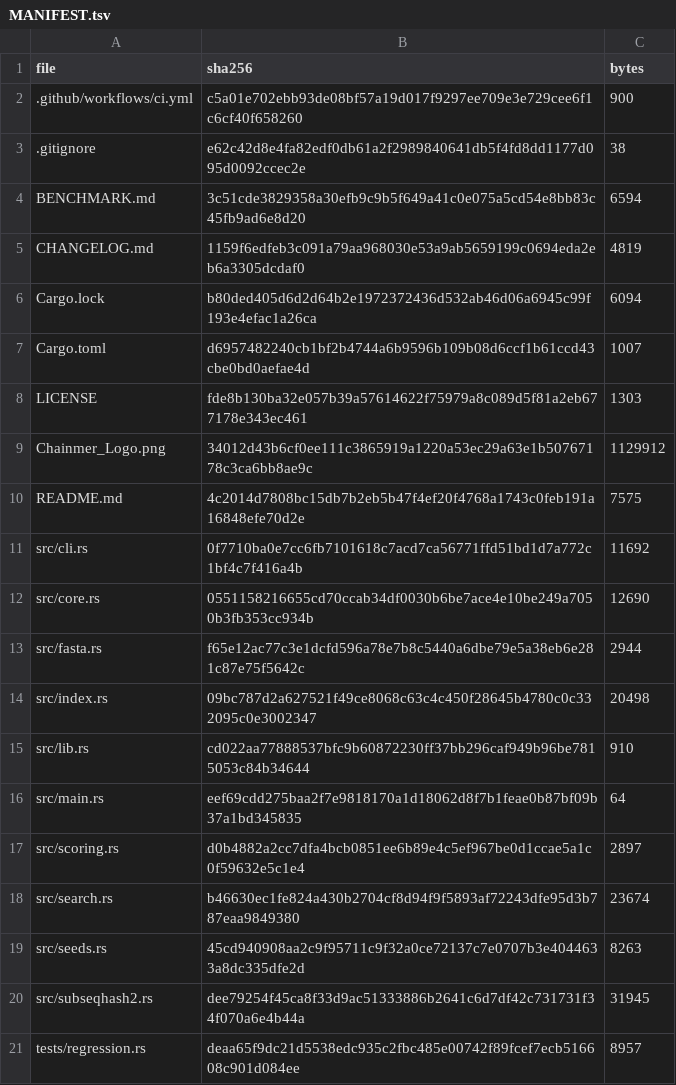
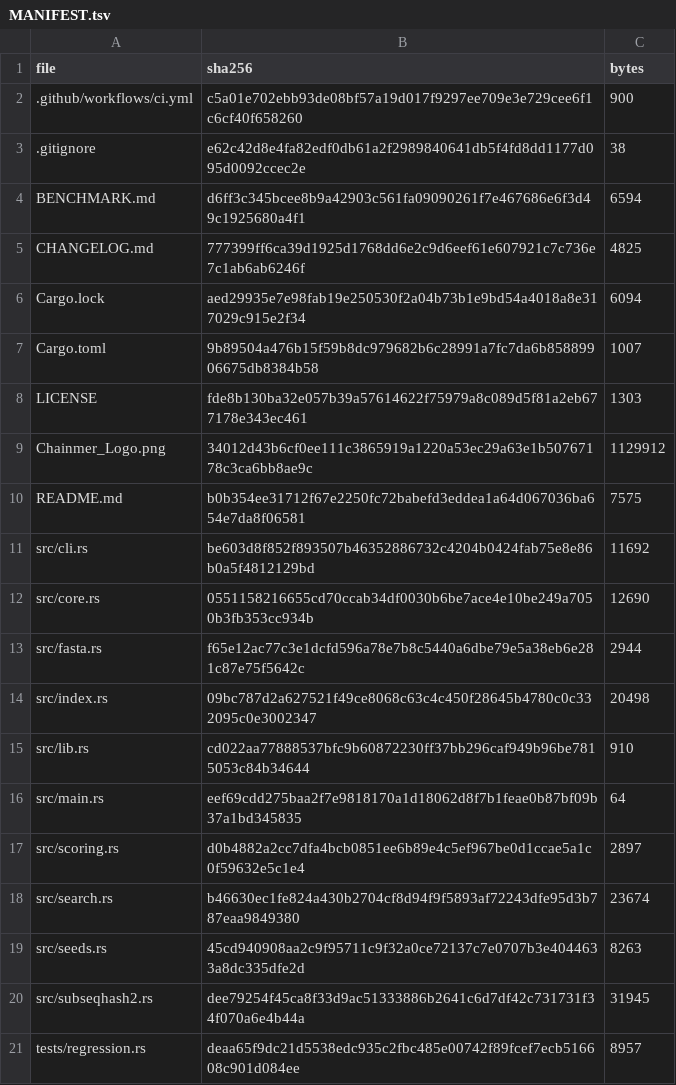
Before and after one commit to rsj99-dev/Chainmer, a TSV file: MANIFEST.tsv, drawn as a sheet.

```diff
--- a/MANIFEST.tsv
+++ b/MANIFEST.tsv
@@ -3,10 +3,10 @@ file	sha256	bytes
 .gitignore	e62c42d8e4fa82edf0db61a2f2989840641db5f4fd8dd1177d095d0092ccec2e	38
-BENCHMARK.md	3c51cde3829358a30efb9c9b5f649a41c0e075a5cd54e8bb83c45fb9ad6e8d20	6594
-CHANGELOG.md	1159f6edfeb3c091a79aa968030e53a9ab5659199c0694eda2eb6a3305dcdaf0	4819
-Cargo.lock	b80ded405d6d2d64b2e1972372436d532ab46d06a6945c99f193e4efac1a26ca	6094
-Cargo.toml	d6957482240cb1bf2b4744a6b9596b109b08d6ccf1b61ccd43cbe0bd0aefae4d	1007
+BENCHMARK.md	d6ff3c345bcee8b9a42903c561fa09090261f7e467686e6f3d49c1925680a4f1	6594
+CHANGELOG.md	777399ff6ca39d1925d1768dd6e2c9d6eef61e607921c7c736e7c1ab6ab6246f	4825
+Cargo.lock	aed29935e7e98fab19e250530f2a04b73b1e9bd54a4018a8e317029c915e2f34	6094
+Cargo.toml	9b89504a476b15f59b8dc979682b6c28991a7fc7da6b85889906675db8384b58	1007
 LICENSE	fde8b130ba32e057b39a57614622f75979a8c089d5f81a2eb677178e343ec461	1303
 Chainmer_Logo.png	34012d43b6cf0ee111c3865919a1220a53ec29a63e1b50767178c3ca6bb8ae9c	1129912
-README.md	4c2014d7808bc15db7b2eb5b47f4ef20f4768a1743c0feb191a16848efe70d2e	7575
-src/cli.rs	0f7710ba0e7cc6fb7101618c7acd7ca56771ffd51bd1d7a772c1bf4c7f416a4b	11692
+README.md	b0b354ee31712f67e2250fc72babefd3eddea1a64d067036ba654e7da8f06581	7575
+src/cli.rs	be603d8f852f893507b46352886732c4204b0424fab75e8e86b0a5f4812129bd	11692
 src/core.rs	0551158216655cd70ccab34df0030b6be7ace4e10be249a7050b3fb353cc934b	12690
```
Also changed, not shown: 5 other files.
